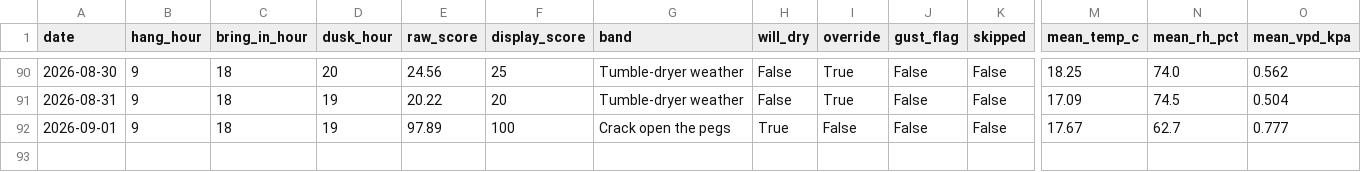
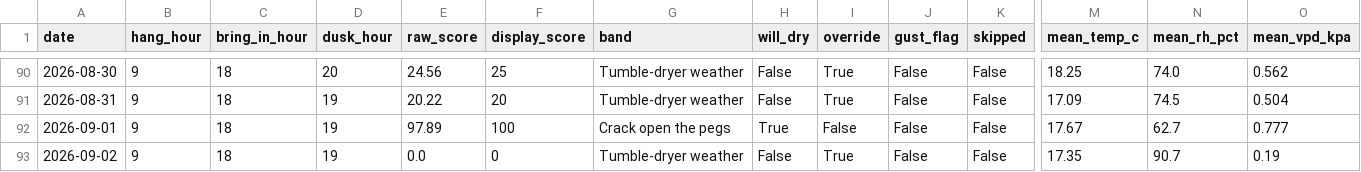
Before and after one commit to jimwarrilow-max/Peg, a CSV file: log.csv, drawn as a sheet; only a part is shown, gaps mark what is left out; rows hold the shown columns only; the diff names each change by its address in the sheet, - before the commit and + after, or states it on an @@ line.

```diff
--- a/log.csv
+++ b/log.csv
+row 93: 2026-09-02 | 9 | 18 | 19 | 0.0 | 0 | Tumble-dryer weather | False | True | False | False | 17.35 | 90.7 | 0.19
```
